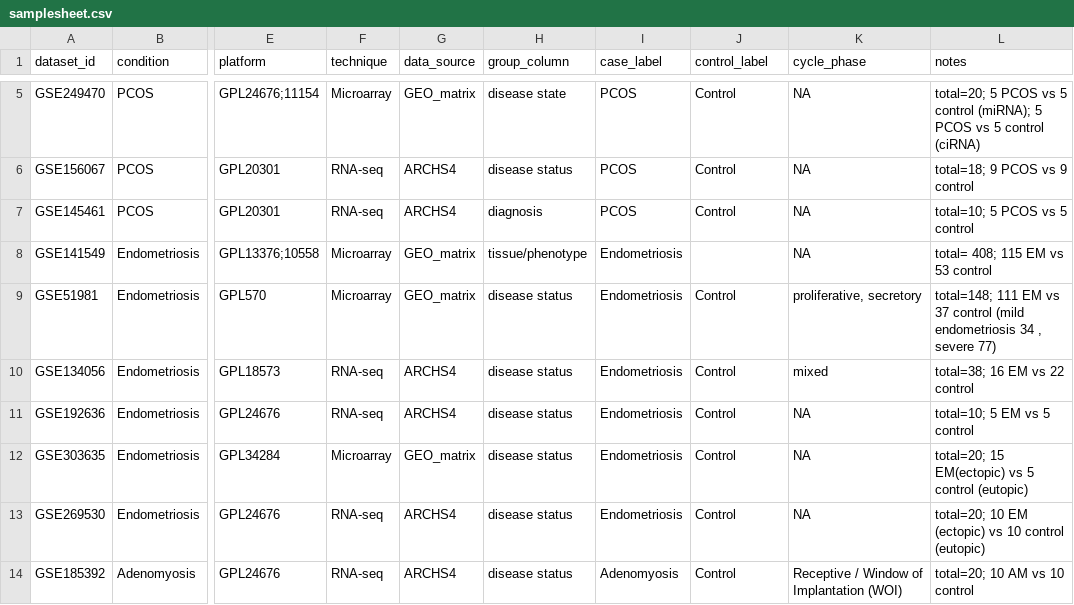
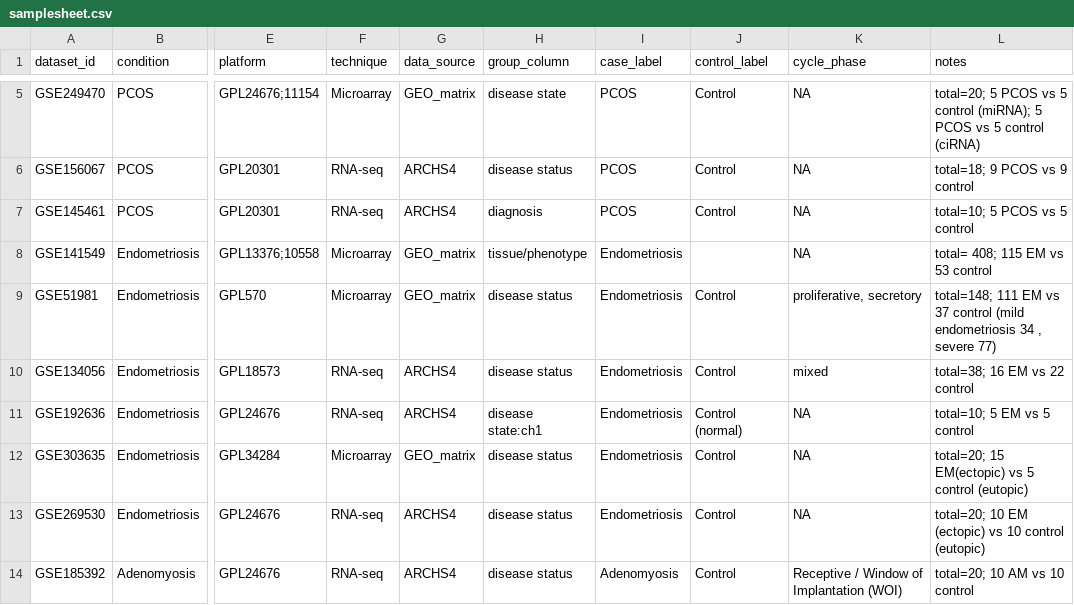
Before and after one commit to sanikam484/gyne-deg-atlas, a CSV file: config/samplesheet.csv, drawn as a sheet; only a part is shown, gaps mark what is left out; the diff names each change by its address in the sheet, - before the commit and + after, or states it on an @@ line.

Commit message:
Update GSE192636 group labels in samplesheet

```diff
--- a/config/samplesheet.csv
+++ b/config/samplesheet.csv
-H11 (group_column): disease status
+H11 (group_column): disease state:ch1
-J11 (control_label): Control
+J11 (control_label): Control (normal)
```
